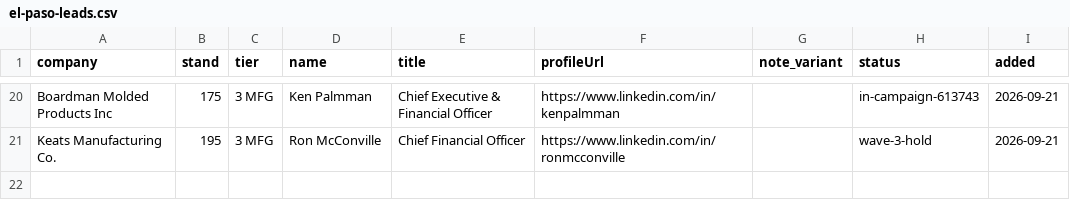
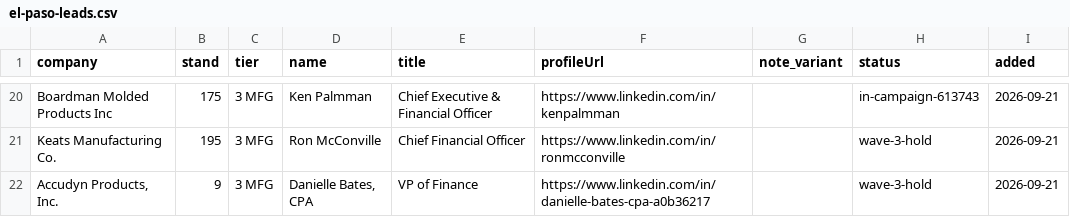
Before and after one commit to remymarcel-dot/houston-re-terminal, a CSV file: data/fx/events/el-paso-leads.csv, drawn as a sheet; only a part is shown, gaps mark what is left out; the diff names each change by its address in the sheet, - before the commit and + after, or states it on an @@ line.

```diff
--- a/data/fx/events/el-paso-leads.csv
+++ b/data/fx/events/el-paso-leads.csv
+row 22: Accudyn Products, Inc. | 9 | 3 MFG | Danielle Bates, CPA | VP of Finance | https://www.linkedin.com/in/danielle-bates-cpa-a0b36217 |  | wave-3-hold | 2026-09-21
```
